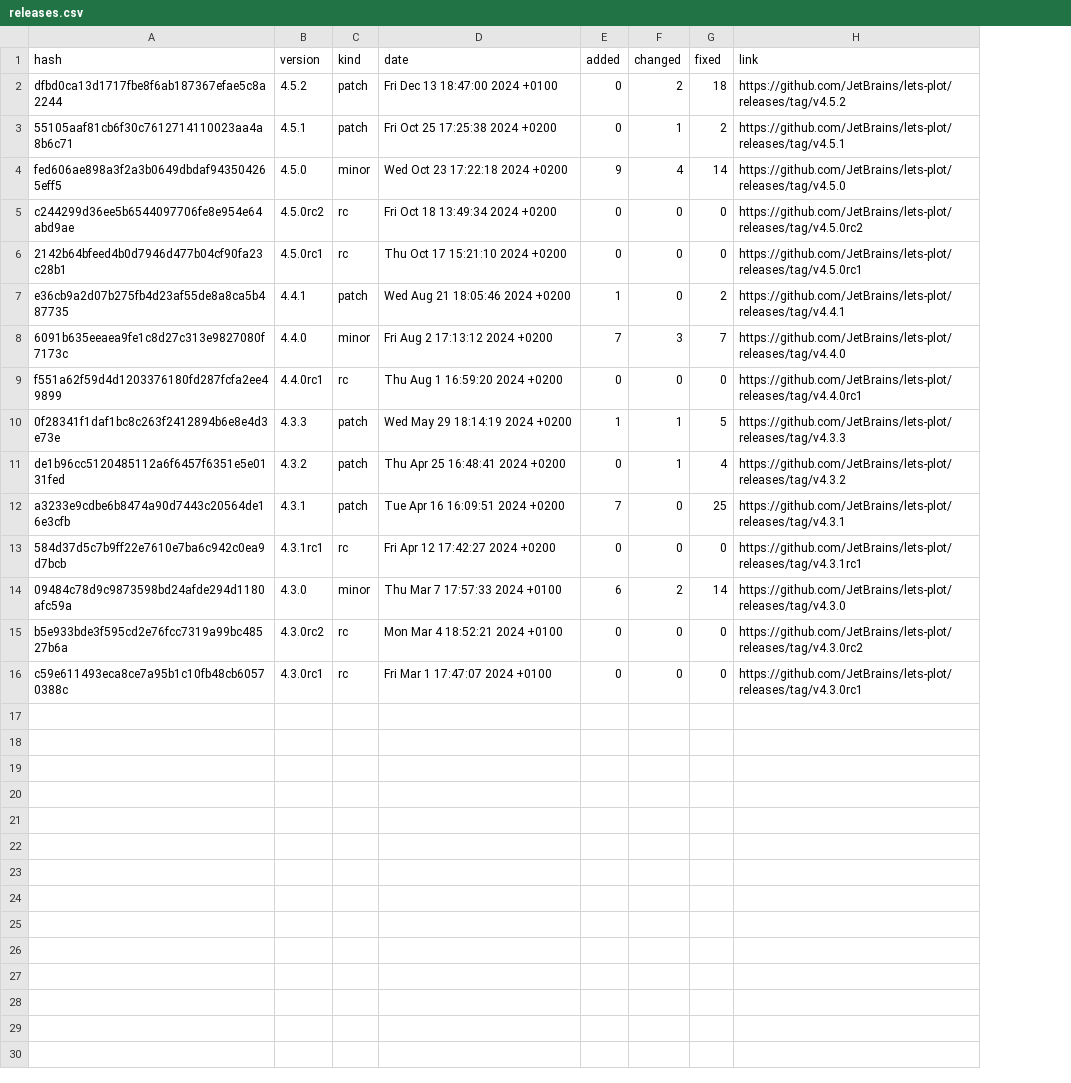
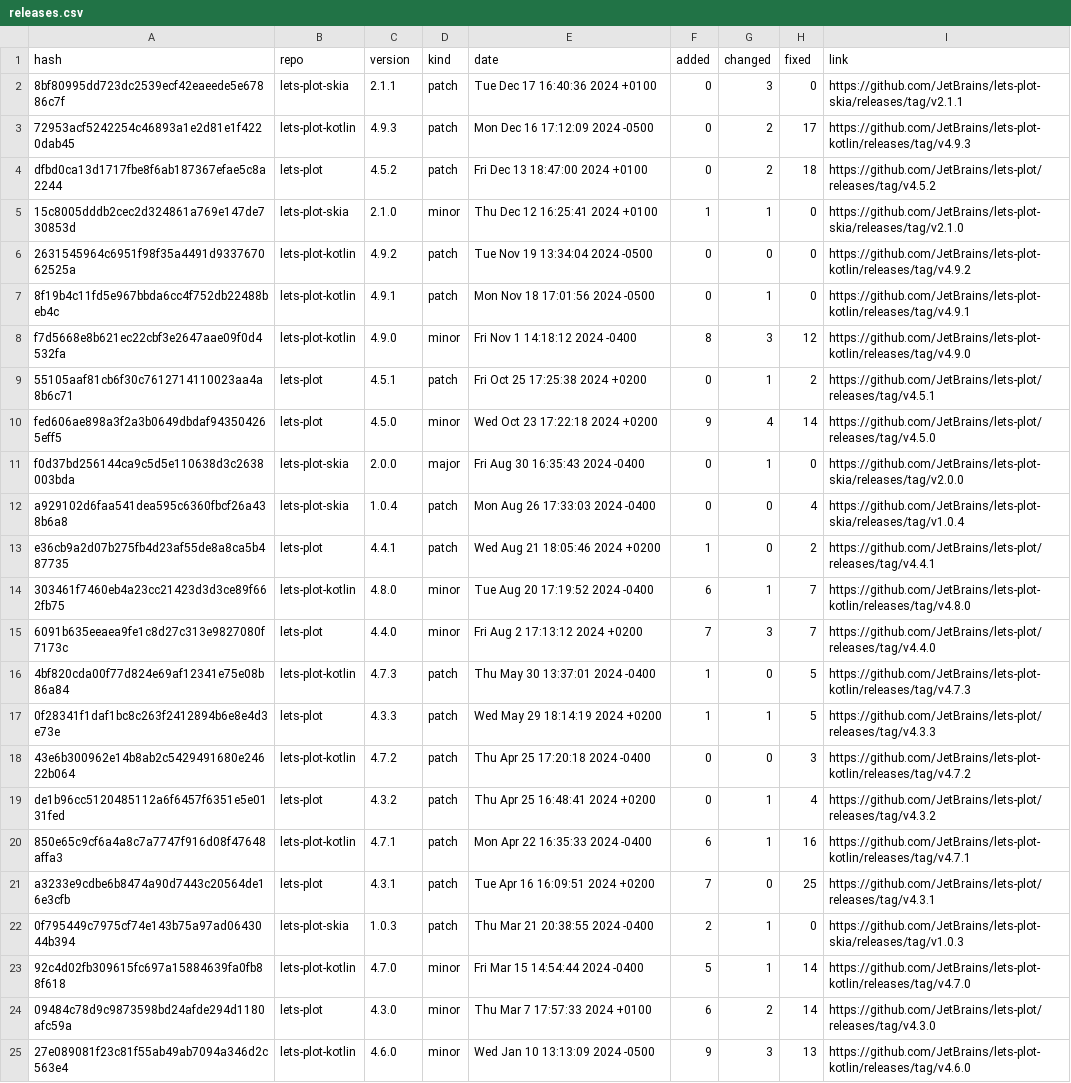
Before and after one commit to ASmirnov-HORIS/lets-plot-experiments, a CSV file: demo/happy_new_year/2023_2024/data/original/releases.csv, drawn as a sheet; removed rows and columns are numbered as before the commit, all else as after; the diff names each change by its address in the sheet, - before the commit and + after, or states it on an @@ line.

```diff
--- a/demo/happy_new_year/2023_2024/data/original/releases.csv
+++ b/demo/happy_new_year/2023_2024/data/original/releases.csv
+column B (repo), row 4: lets-plot; rows 9-10: lets-plot | lets-plot; row 13: lets-plot; row 15: lets-plot; row 17: lets-plot; row 19: lets-plot; row 21: lets-plot; row 24: lets-plot
+row 2: 8bf80995dd723dc2539ecf42eaeede5e67886c7f | lets-plot-skia | 2.1.1 | patch | Tue Dec 17 16:40:36 2024 +0100 | 0 | 3 | 0 | https://github.com/JetBrains/lets-plot-skia/releases/tag/v2.1.1
+row 3: 72953acf5242254c46893a1e2d81e1f4220dab45 | lets-plot-kotlin | 4.9.3 | patch | Mon Dec 16 17:12:09 2024 -0500 | 0 | 2 | 17 | https://github.com/JetBrains/lets-plot-kotlin/releases/tag/v4.9.3
+row 5: 15c8005dddb2cec2d324861a769e147de730853d | lets-plot-skia | 2.1.0 | minor | Thu Dec 12 16:25:41 2024 +0100 | 1 | 1 | 0 | https://github.com/JetBrains/lets-plot-skia/releases/tag/v2.1.0
+row 6: 2631545964c6951f98f35a4491d933767062525a | lets-plot-kotlin | 4.9.2 | patch | Tue Nov 19 13:34:04 2024 -0500 | 0 | 0 | 0 | https://github.com/JetBrains/lets-plot-kotlin/releases/tag/v4.9.2
+row 7: 8f19b4c11fd5e967bbda6cc4f752db22488beb4c | lets-plot-kotlin | 4.9.1 | patch | Mon Nov 18 17:01:56 2024 -0500 | 0 | 1 | 0 | https://github.com/JetBrains/lets-plot-kotlin/releases/tag/v4.9.1
+row 8: f7d5668e8b621ec22cbf3e2647aae09f0d4532fa | lets-plot-kotlin | 4.9.0 | minor | Fri Nov 1 14:18:12 2024 -0400 | 8 | 3 | 12 | https://github.com/JetBrains/lets-plot-kotlin/releases/tag/v4.9.0
-row 5: c244299d36ee5b6544097706fe8e954e64abd9ae | 4.5.0rc2 | rc | Fri Oct 18 13:49:34 2024 +0200 | 0 | 0 | 0 | https://github.com/JetBrains/lets-plot/releases/tag/v4.5.0rc2
-row 6: 2142b64bfeed4b0d7946d477b04cf90fa23c28b1 | 4.5.0rc1 | rc | Thu Oct 17 15:21:10 2024 +0200 | 0 | 0 | 0 | https://github.com/JetBrains/lets-plot/releases/tag/v4.5.0rc1
+row 11: f0d37bd256144ca9c5d5e110638d3c2638003bda | lets-plot-skia | 2.0.0 | major | Fri Aug 30 16:35:43 2024 -0400 | 0 | 1 | 0 | https://github.com/JetBrains/lets-plot-skia/releases/tag/v2.0.0
+row 12: a929102d6faa541dea595c6360fbcf26a438b6a8 | lets-plot-skia | 1.0.4 | patch | Mon Aug 26 17:33:03 2024 -0400 | 0 | 0 | 4 | https://github.com/JetBrains/lets-plot-skia/releases/tag/v1.0.4
+row 14: 303461f7460eb4a23cc21423d3d3ce89f662fb75 | lets-plot-kotlin | 4.8.0 | minor | Tue Aug 20 17:19:52 2024 -0400 | 6 | 1 | 7 | https://github.com/JetBrains/lets-plot-kotlin/releases/tag/v4.8.0
-row 9: f551a62f59d4d1203376180fd287fcfa2ee49899 | 4.4.0rc1 | rc | Thu Aug 1 16:59:20 2024 +0200 | 0 | 0 | 0 | https://github.com/JetBrains/lets-plot/releases/tag/v4.4.0rc1
+row 16: 4bf820cda00f77d824e69af12341e75e08b86a84 | lets-plot-kotlin | 4.7.3 | patch | Thu May 30 13:37:01 2024 -0400 | 1 | 0 | 5 | https://github.com/JetBrains/lets-plot-kotlin/releases/tag/v4.7.3
+row 18: 43e6b300962e14b8ab2c5429491680e24622b064 | lets-plot-kotlin | 4.7.2 | patch | Thu Apr 25 17:20:18 2024 -0400 | 0 | 0 | 3 | https://github.com/JetBrains/lets-plot-kotlin/releases/tag/v4.7.2
+row 20: 850e65c9cf6a4a8c7a7747f916d08f47648affa3 | lets-plot-kotlin | 4.7.1 | patch | Mon Apr 22 16:35:33 2024 -0400 | 6 | 1 | 16 | https://github.com/JetBrains/lets-plot-kotlin/releases/tag/v4.7.1
-row 13: 584d37d5c7b9ff22e7610e7ba6c942c0ea9d7bcb | 4.3.1rc1 | rc | Fri Apr 12 17:42:27 2024 +0200 | 0 | 0 | 0 | https://github.com/JetBrains/lets-plot/releases/tag/v4.3.1rc1
+row 22: 0f795449c7975cf74e143b75a97ad0643044b394 | lets-plot-skia | 1.0.3 | patch | Thu Mar 21 20:38:55 2024 -0400 | 2 | 1 | 0 | https://github.com/JetBrains/lets-plot-skia/releases/tag/v1.0.3
+row 23: 92c4d02fb309615fc697a15884639fa0fb88f618 | lets-plot-kotlin | 4.7.0 | minor | Fri Mar 15 14:54:44 2024 -0400 | 5 | 1 | 14 | https://github.com/JetBrains/lets-plot-kotlin/releases/tag/v4.7.0
-row 15: b5e933bde3f595cd2e76fcc7319a99bc48527b6a | 4.3.0rc2 | rc | Mon Mar 4 18:52:21 2024 +0100 | 0 | 0 | 0 | https://github.com/JetBrains/lets-plot/releases/tag/v4.3.0rc2
-row 16: c59e611493eca8ce7a95b1c10fb48cb60570388c | 4.3.0rc1 | rc | Fri Mar 1 17:47:07 2024 +0100 | 0 | 0 | 0 | https://github.com/JetBrains/lets-plot/releases/tag/v4.3.0rc1
+row 25: 27e089081f23c81f55ab49ab7094a346d2c563e4 | lets-plot-kotlin | 4.6.0 | minor | Wed Jan 10 13:13:09 2024 -0500 | 9 | 3 | 13 | https://github.com/JetBrains/lets-plot-kotlin/releases/tag/v4.6.0
```
Also changed, not shown: 1 other file.
